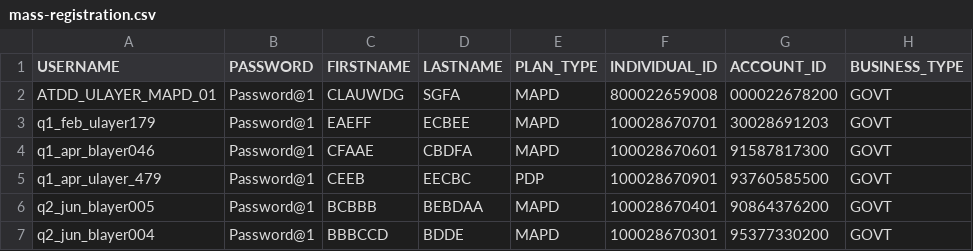
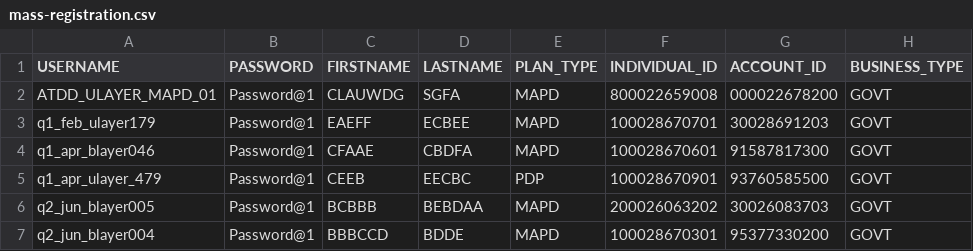
Before and after one commit to swati13oct/MnR, a CSV file: cukesatdd/src/main/resources/database/mass-registration.csv, drawn as a sheet.

```diff
--- a/cukesatdd/src/main/resources/database/mass-registration.csv
+++ b/cukesatdd/src/main/resources/database/mass-registration.csv
@@ -5,3 +5,3 @@ q1_apr_blayer046,Password@1,CFAAE,CBDFA,MAPD,100028670601,91587817300,GOVT
 q1_apr_ulayer_479,Password@1,CEEB,EECBC,PDP,100028670901,93760585500,GOVT
-q2_jun_blayer005,Password@1,BCBBB,BEBDAA,MAPD,100028670401,90864376200,GOVT
+q2_jun_blayer005,Password@1,BCBBB,BEBDAA,MAPD,200026063202,30026083703,GOVT
 q2_jun_blayer004,Password@1,BBBCCD,BDDE,MAPD,100028670301,95377330200,GOVT
```
Also changed, not shown: 2 other files.
